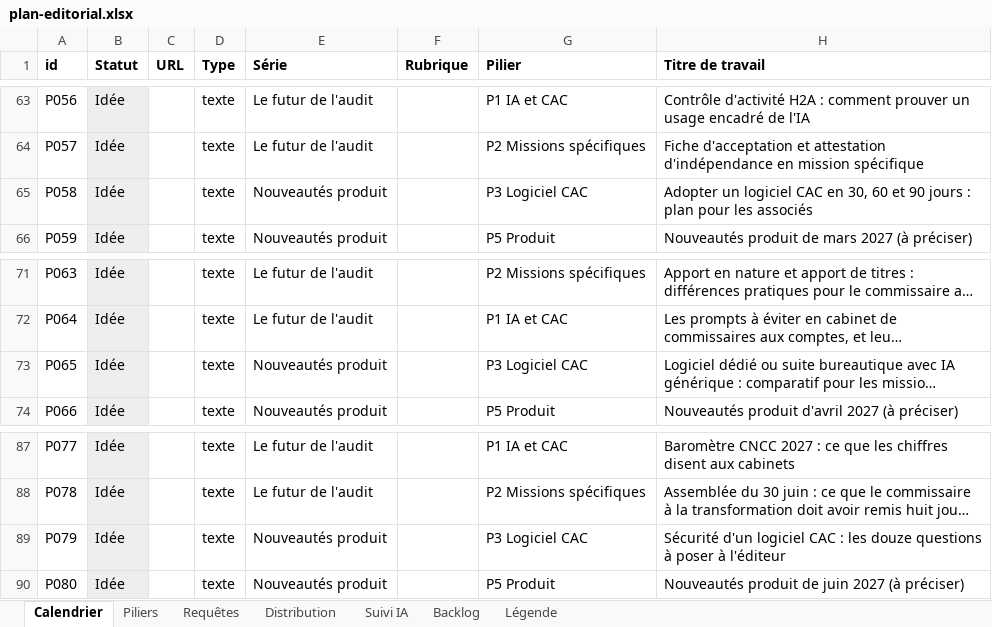
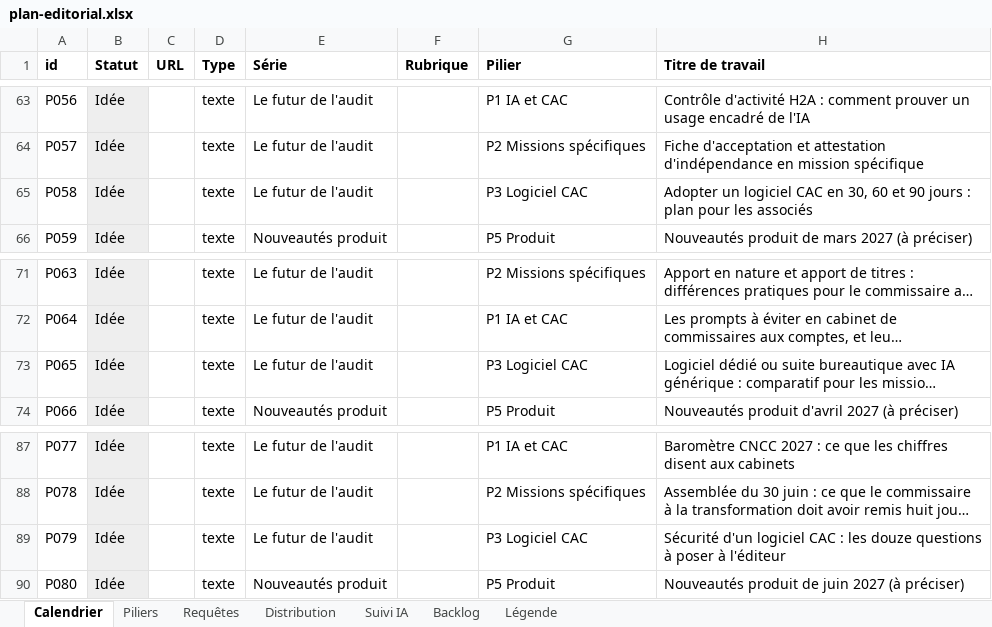
Before and after one commit to checkia-inc/checkia-inc, an Excel workbook: content-plan/plan-editorial.xlsx, sheet Calendrier, drawn as a sheet; only a part is shown, gaps mark what is left out; long unchanged cells end in …; values as stored, in another font and other column widths than the file's, no borders; the diff covers the shown part only; the diff names each change by its address in the sheet, - before the commit and + after, or states it on an @@ line.

```diff
--- a/content-plan/plan-editorial.xlsx (sheet Calendrier)
+++ b/content-plan/plan-editorial.xlsx (sheet Calendrier)
-E65 (Série): Nouveautés produit
+E65 (Série): Le futur de l'audit
-E73 (Série): Nouveautés produit
+E73 (Série): Le futur de l'audit
-E89 (Série): Nouveautés produit
+E89 (Série): Le futur de l'audit
```
Also changed, not shown: 5 edited cells elsewhere in this sheet, 9 other files.
